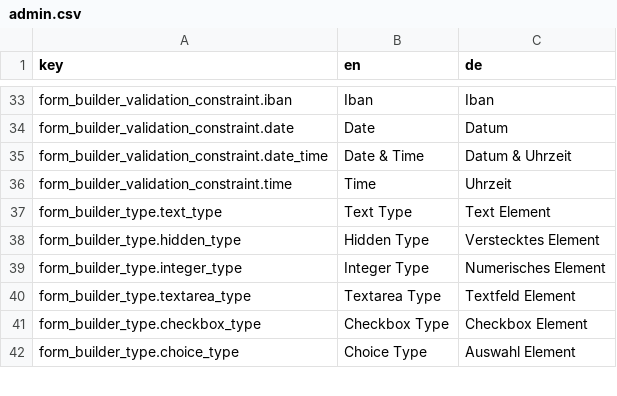
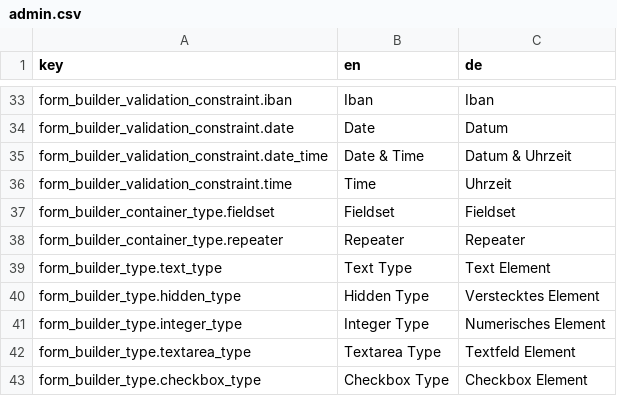
Before and after one commit to dachcom-digital/pimcore-formbuilder, a CSV file: src/FormBuilderBundle/Resources/install/translations/admin.csv, drawn as a sheet; only a part is shown, gaps mark what is left out; the shorter side is filled out with more unchanged rows; the diff names each change by its address in the sheet, - before the commit and + after, or states it on an @@ line.

Commit message:
implement container storage

```diff
--- a/src/FormBuilderBundle/Resources/install/translations/admin.csv
+++ b/src/FormBuilderBundle/Resources/install/translations/admin.csv
+row 37: form_builder_container_type.fieldset | Fieldset | Fieldset
+row 38: form_builder_container_type.repeater | Repeater | Repeater
```
Also changed, not shown: 19 other files.
